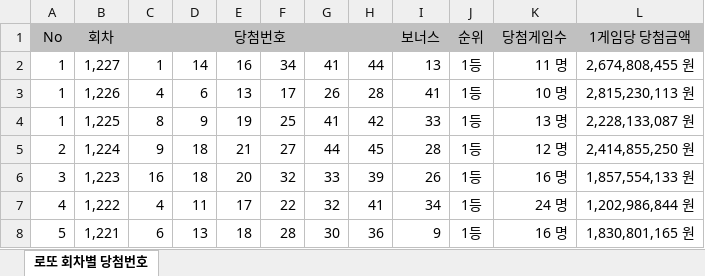
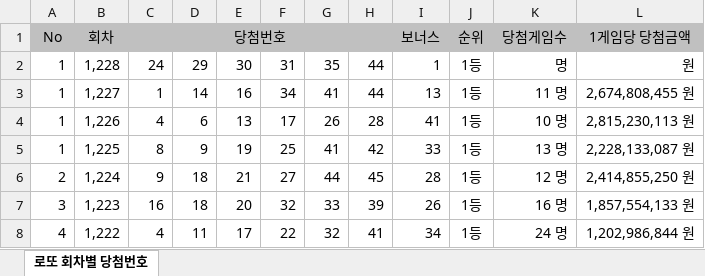
Before and after one commit to s73325475-cyber/lotto-data, an Excel workbook: 로또 회차별 당첨번호.xlsx, sheet 로또 회차별 당첨번호, drawn as a sheet; only a part is shown; the shorter side is filled out with more unchanged rows; values as stored, in another font and other column widths than the file's, no borders; the diff names each change by its address in the sheet, - before the commit and + after, or states it on an @@ line.

Commit message:
1228회차

```diff
--- a/로또 회차별 당첨번호.xlsx (sheet 로또 회차별 당첨번호)
+++ b/로또 회차별 당첨번호.xlsx (sheet 로또 회차별 당첨번호)
+row 2: 1 | 1,228 | 24 | 29 | 30 | 31 | 35 | 44 | 1 | 1등 | 명 | 원
```
